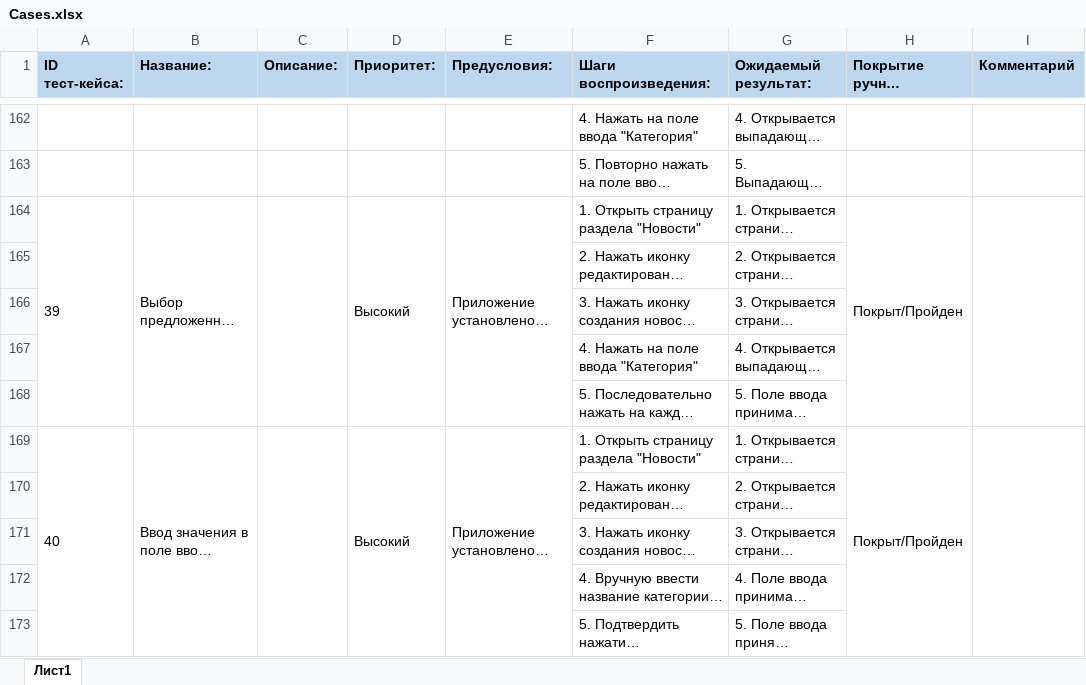
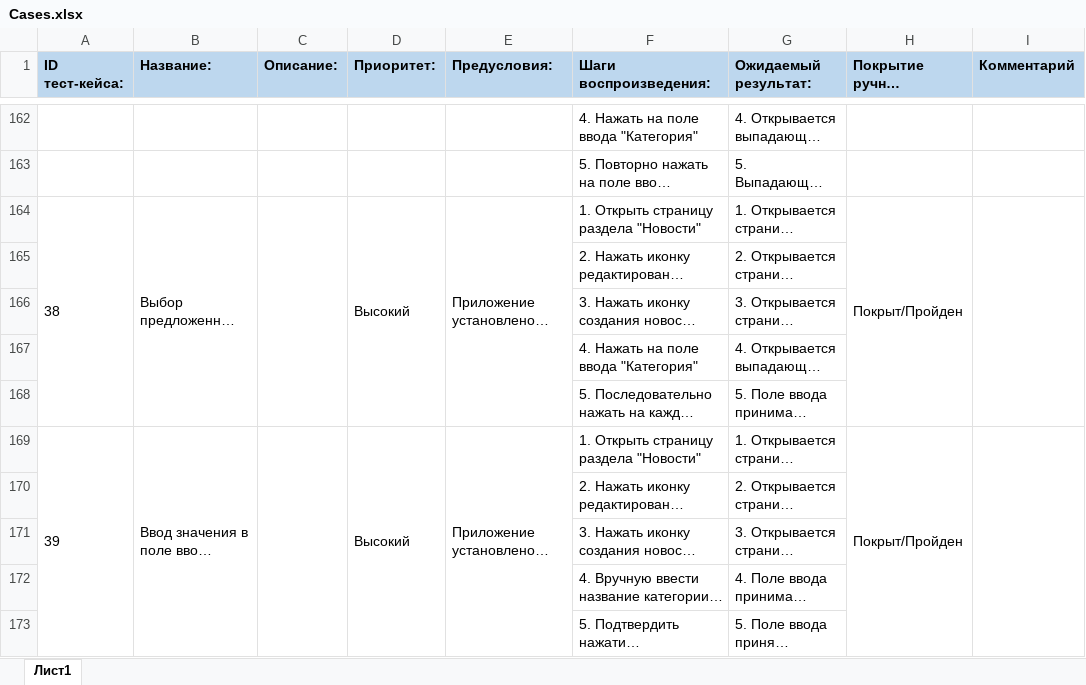
Before and after one commit to IgorE1iseev/DiplomQA, an Excel workbook: Cases.xlsx, sheet Лист1, drawn as a sheet; only a part is shown, gaps mark what is left out; long unchanged cells end in …; values as stored, in another font and other column widths than the file's, no borders; the diff covers the shown part only; the diff names each change by its address in the sheet, - before the commit and + after, or states it on an @@ line.

```diff
--- a/Cases.xlsx (sheet Лист1)
+++ b/Cases.xlsx (sheet Лист1)
-A164 (ID тест-кейса:): 39
+A164 (ID тест-кейса:): 38
-A169 (ID тест-кейса:): 40
+A169 (ID тест-кейса:): 39
```
Also changed, not shown: 26 edited cells elsewhere in this sheet, 1 other file.
